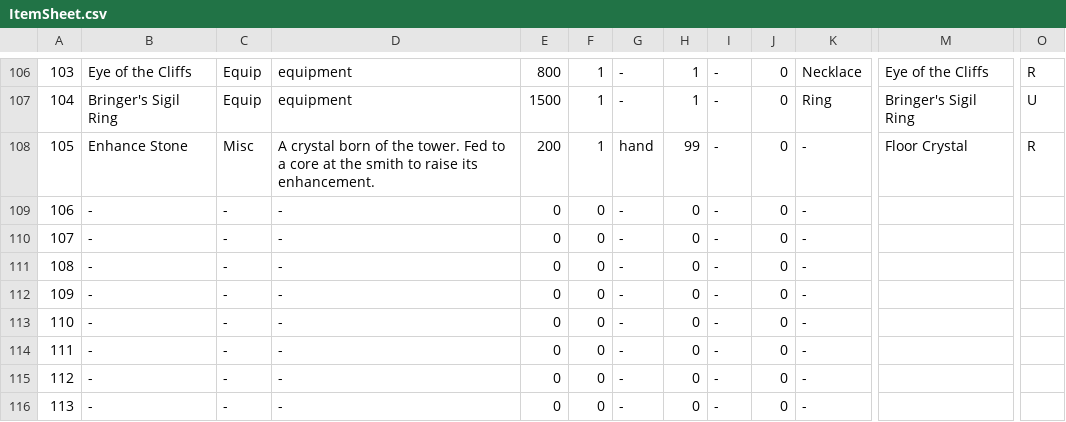
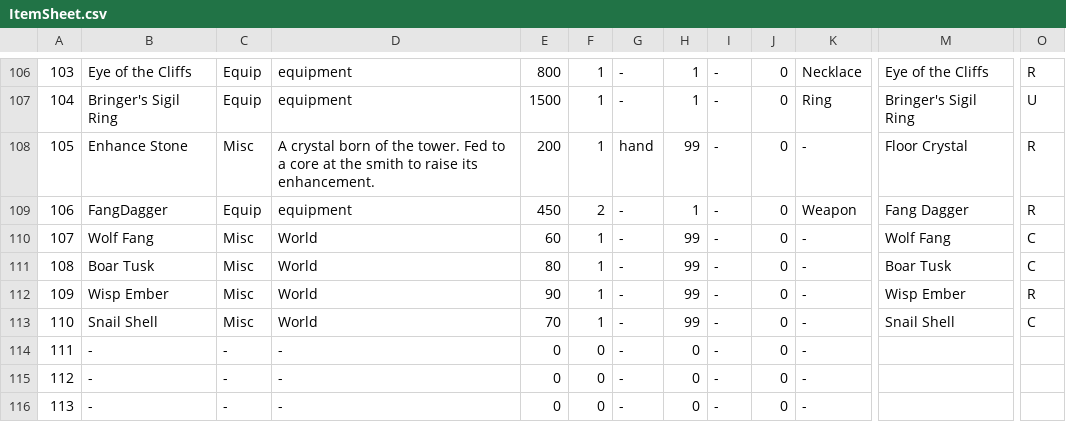
Before and after one commit to coolblue1853/ProjectB, a CSV file: Assets/Resources/ItemSheet.csv, drawn as a sheet; only a part is shown, gaps mark what is left out; the diff names each change by its address in the sheet, - before the commit and + after, or states it on an @@ line.

```diff
--- a/Assets/Resources/ItemSheet.csv
+++ b/Assets/Resources/ItemSheet.csv
-B109: -
+B109: FangDagger
-C109: -
+C109: Equip
-D109: -
+D109: equipment
-E109: 0
+E109: 450
-F109: 0
+F109: 2
-H109: 0
+H109: 1
-K109: -
+K109: Weapon
-M109: (empty)
+M109: Fang Dagger
-O109: (empty)
+O109: R
-B110: -
+B110: Wolf Fang
-C110:C113: -
+C110:C113: Misc
-D110:D113: -
+D110:D113: World
-E110: 0
+E110: 60
-F110:F113: 0
+F110:F113: 1
-H110:H113: 0
+H110:H113: 99
-M110: (empty)
+M110: Wolf Fang
-O110:O111: (empty)
+O110:O111: C
-B111: -
+B111: Boar Tusk
-E111: 0
+E111: 80
-M111: (empty)
+M111: Boar Tusk
-B112: -
+B112: Wisp Ember
-E112: 0
+E112: 90
-M112: (empty)
+M112: Wisp Ember
-O112: (empty)
+O112: R
-B113: -
+B113: Snail Shell
-E113: 0
+E113: 70
-M113: (empty)
+M113: Snail Shell
-O113: (empty)
+O113: C
```
Also changed, not shown: 24 other files.
